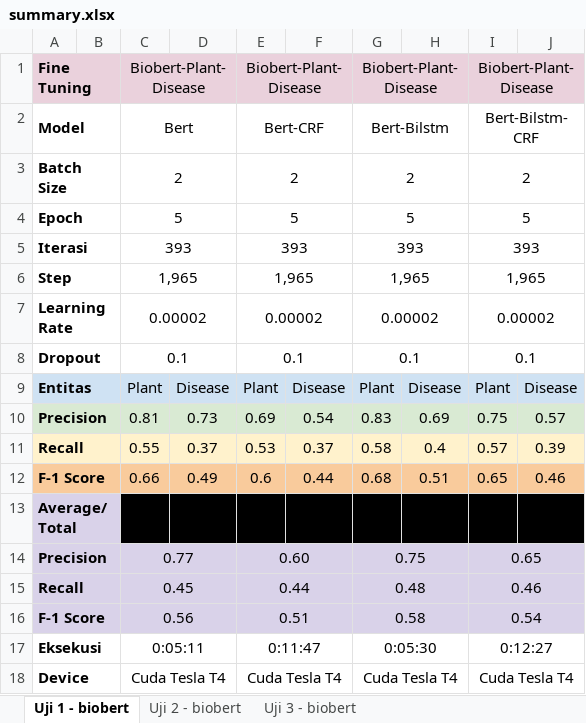
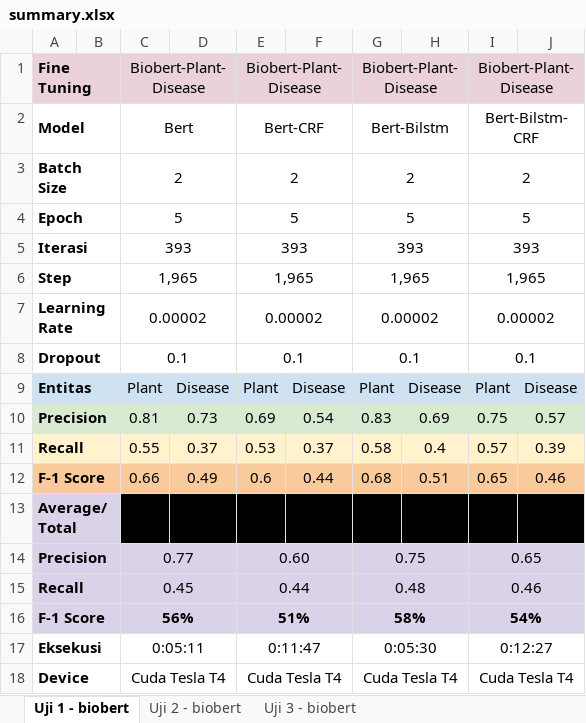
Before and after one commit to Dimas263/NLP_NER_BERT_BILSTM_CRF_Named_Entity_Recognition, an Excel workbook: summary.xlsx, sheet Uji 1 - biobert, drawn as a sheet; values as stored, in another font and other column widths than the file's, no borders; charts and pictures not drawn; removed rows and columns are numbered as before the commit, all else as after; the diff names each change by its address in the sheet, - before the commit and + after, or states it on an @@ line.

```diff
--- a/summary.xlsx (sheet Uji 1 - biobert)
+++ b/summary.xlsx (sheet Uji 1 - biobert)
-row 16: F-1 Score |  | 0.56 |  | 0.51 |  | 0.58 |  | 0.54
+row 16: F-1 Score |  | 56% |  | 51% |  | 58% |  | 54%
```
Also changed, not shown: sheet Uji 2 - biobert, sheet Uji 3 - biobert, 53 other files.
